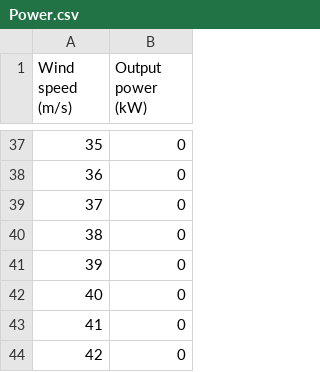
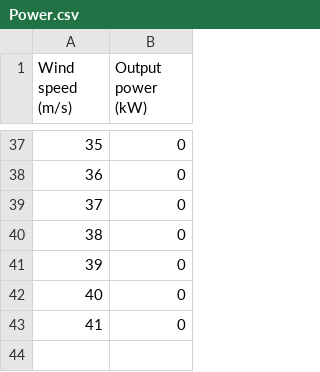
Before and after one commit to Thamas20/Powercurve, a CSV file: Power.csv, drawn as a sheet; only a part is shown, gaps mark what is left out; the diff names each change by its address in the sheet, - before the commit and + after, or states it on an @@ line.

Commit message:
Update Power.csv

```diff
--- a/Power.csv
+++ b/Power.csv
-row 44: 42 | 0
```
